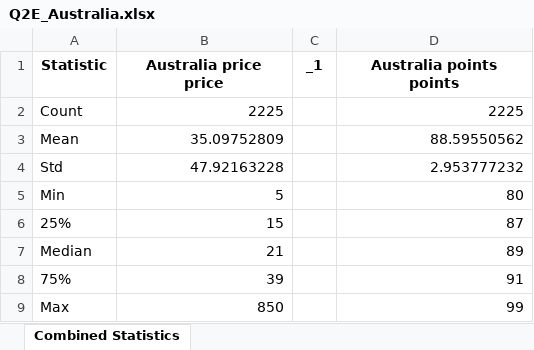
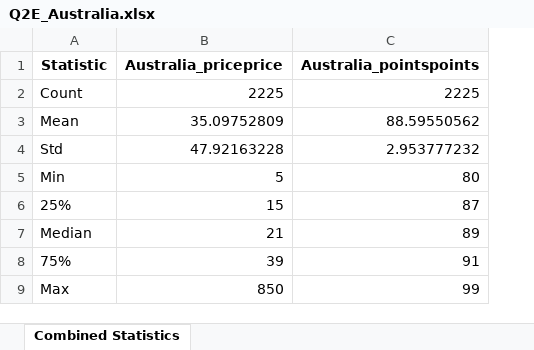
Before and after one commit to Dandata0101/MBS-projects, an Excel workbook: 02-output/wine_country_stats/Q2E_Australia.xlsx, sheet Combined Statistics, drawn as a sheet; values as stored, in another font and other column widths than the file's, no borders; removed rows and columns are numbered as before the commit, all else as after; the diff names each change by its address in the sheet, - before the commit and + after, or states it on an @@ line.

```diff
--- a/02-output/wine_country_stats/Q2E_Australia.xlsx (sheet Combined Statistics)
+++ b/02-output/wine_country_stats/Q2E_Australia.xlsx (sheet Combined Statistics)
-column C (_1), empty
-B1: Australia price price
+B1: Australia_priceprice
-C1: Australia points points
+C1: Australia_pointspoints
```
Also changed, not shown: 02-output/wine_country_stats/Q2E_Brazil.xlsx, 02-output/wine_country_stats/Q2E_Canada.xlsx, 7 other files.
